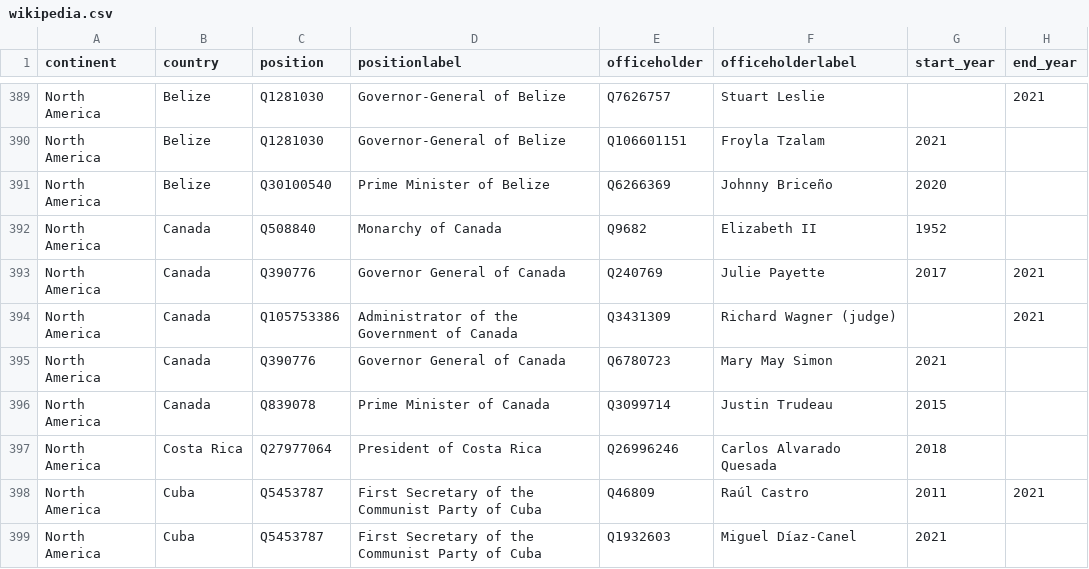
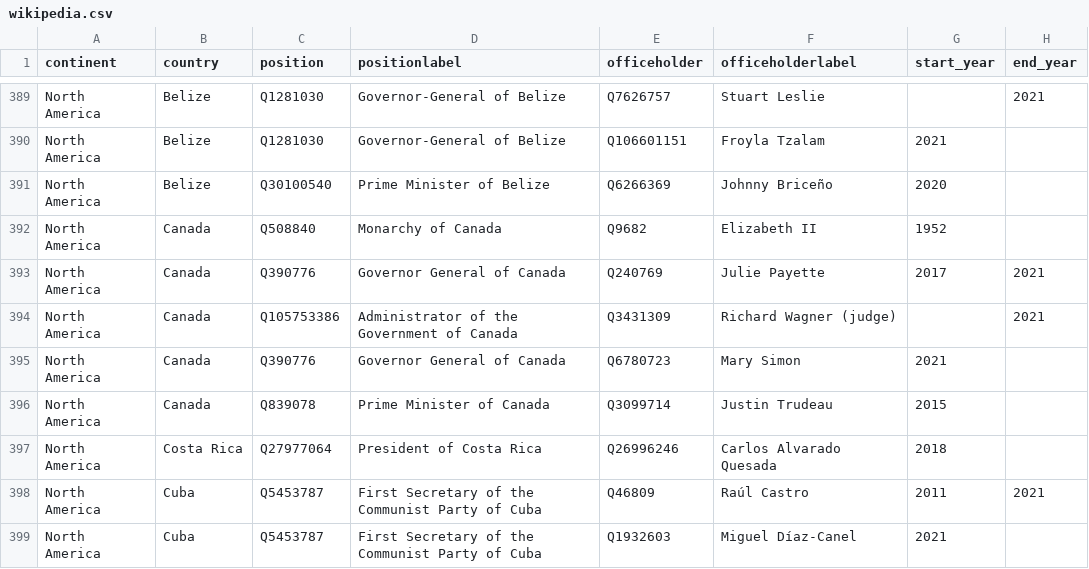
Before and after one commit to every-politician-scrapers/world-leaders-2021, a CSV file: data/wikipedia.csv, drawn as a sheet; only a part is shown, gaps mark what is left out.

```diff
--- a/data/wikipedia.csv
+++ b/data/wikipedia.csv
@@ -394,3 +394,3 @@ North America,Canada,Q390776,Governor General of Canada,Q240769,Julie Payette,20
 North America,Canada,Q105753386,Administrator of the Government of Canada,Q3431309,Richard Wagner (judge),,2021
-North America,Canada,Q390776,Governor General of Canada,Q6780723,Mary May Simon,2021,
+North America,Canada,Q390776,Governor General of Canada,Q6780723,Mary Simon,2021,
 North America,Canada,Q839078,Prime Minister of Canada,Q3099714,Justin Trudeau,2015,
```
Also changed, not shown: data/diff.csv, data/wikidata.csv.
